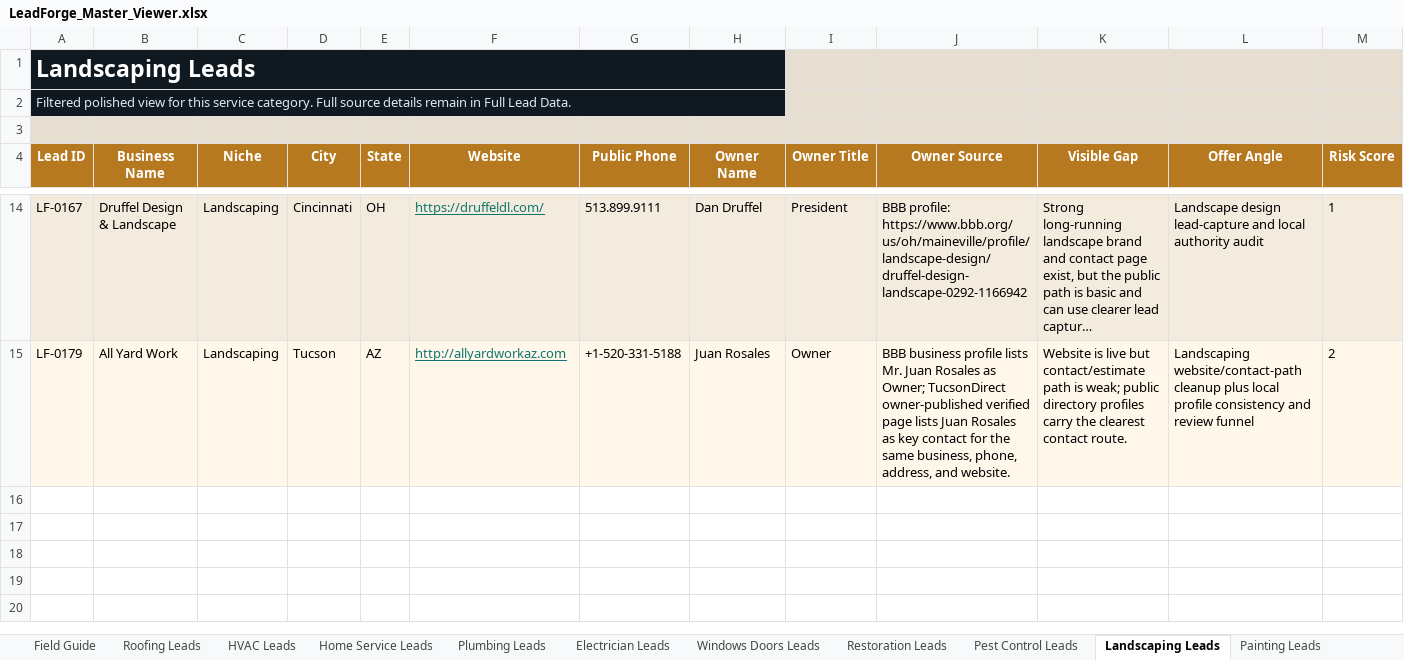
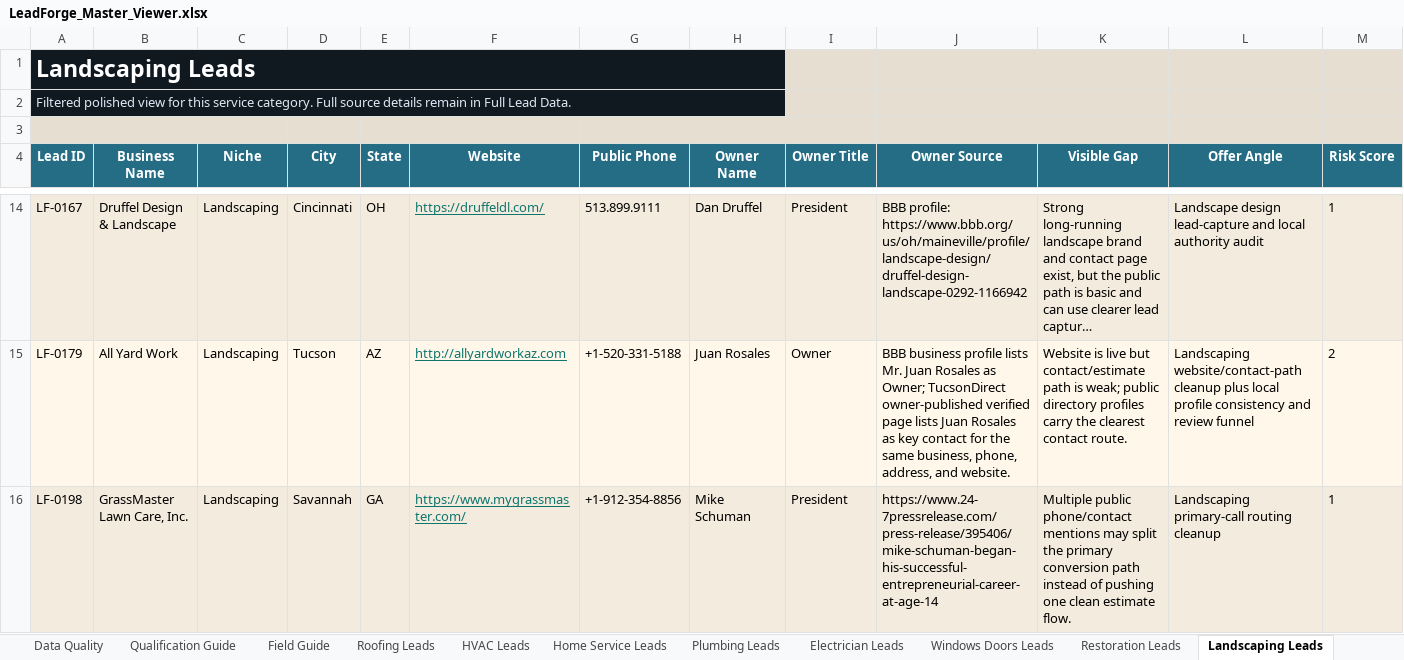
Before and after one commit to x0VIER/leadforge-reboot, an Excel workbook: LeadForge_Reboot/data/views/LeadForge_Master_Viewer.xlsx, sheet Landscaping Leads, drawn as a sheet; only a part is shown, gaps mark what is left out; long unchanged cells end in …; values as stored, in another font and other column widths than the file's, no borders; conditional formats not drawn; rows hold the shown columns only; the diff covers the shown part only; the diff names each change by its address in the sheet, - before the commit and + after, or states it on an @@ line.

Commit message:
Merge Savannah GrassMaster lead

```diff
--- a/LeadForge_Reboot/data/views/LeadForge_Master_Viewer.xlsx (sheet Landscaping Leads)
+++ b/LeadForge_Reboot/data/views/LeadForge_Master_Viewer.xlsx (sheet Landscaping Leads)
-A4:M4 fill: #B7791F
+A4:M4 fill: #256D85
+row 16: LF-0198 | GrassMaster Lawn Care, Inc. | Landscaping | Savannah | GA | https://www.mygrassmaster.com/ | +1-912-354-8856 | Mike Schuman | President | https://www.24-7pressrelease.com/press-release/395406/mike-schuman-began-his-successful-entrepreneurial-career-at-age-14 | Multiple public phone/contact mentions may split the primary conversion path instead of pushing one clean estimate flow. | Landscaping primary-call routing cleanup | 1
```
Also changed, not shown: cell formats elsewhere in this sheet, sheet Data Quality, sheet Full Lead Data, sheet Lead Board, sheet Owner Contact Points, sheet Offer Readiness, sheet Dashboard, 2 more sheets, other sheet tabs, 20 other files.
